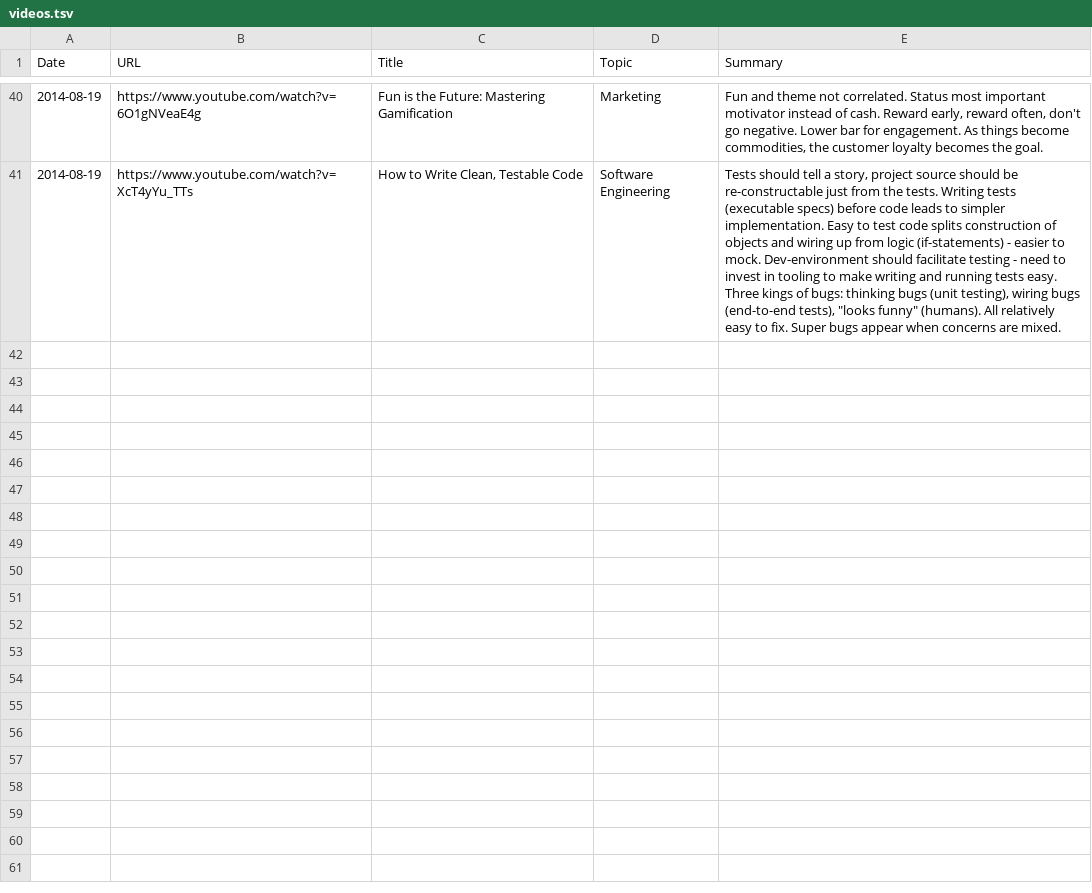
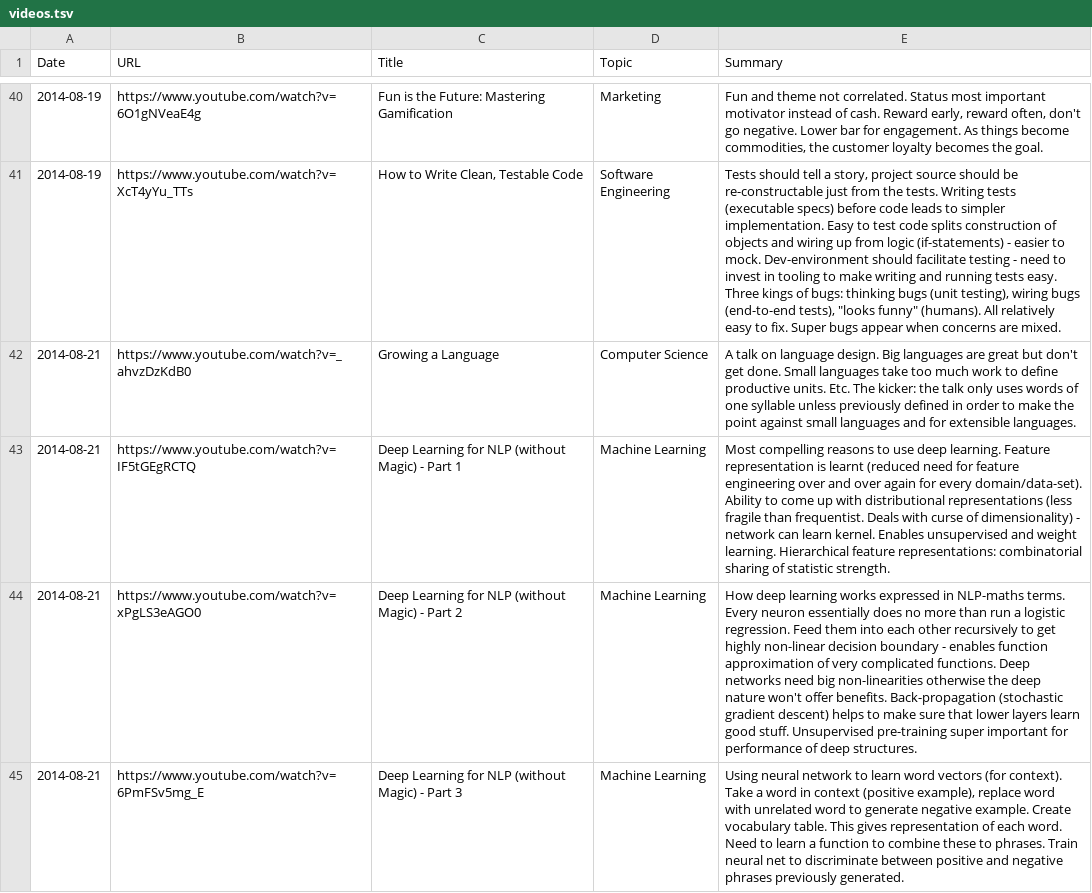
Before and after one commit to c-w/readings, a TSV file: data/videos.tsv, drawn as a sheet; only a part is shown, gaps mark what is left out; the diff names each change by its address in the sheet, - before the commit and + after, or states it on an @@ line.

```diff
--- a/data/videos.tsv
+++ b/data/videos.tsv
+row 42: 2014-08-21 | https://www.youtube.com/watch?v=_ahvzDzKdB0 | Growing a Language | Computer Science | A talk on language design. Big languages are great but don't get done. Small languages take too much work to define productive units. Etc. The kicker: the talk only uses words of one syllable unless previously defined in order to make the point against small languages and for extensible languages.
+row 43: 2014-08-21 | https://www.youtube.com/watch?v=IF5tGEgRCTQ | Deep Learning for NLP (without Magic) - Part 1 | Machine Learning | Most compelling reasons to use deep learning. Feature representation is learnt (reduced need for feature engineering over and over again for every domain/data-set). Ability to come up with distributional representations (less fragile than frequentist. Deals with curse of dimensionality) - network can learn kernel. Enables unsupervised and weight learning. Hierarchical feature representations: combinatorial sharing of statistic strength.
+row 44: 2014-08-21 | https://www.youtube.com/watch?v=xPgLS3eAGO0 | Deep Learning for NLP (without Magic) - Part 2 | Machine Learning | How deep learning works expressed in NLP-maths terms. Every neuron essentially does no more than run a logistic regression. Feed them into each other recursively to get highly non-linear decision boundary - enables function approximation of very complicated functions. Deep networks need big non-linearities otherwise the deep nature won't offer benefits. Back-propagation (stochastic gradient descent) helps to make sure that lower layers learn good stuff. Unsupervised pre-training super important for performance of deep structures.
+row 45: 2014-08-21 | https://www.youtube.com/watch?v=6PmFSv5mg_E | Deep Learning for NLP (without Magic) - Part 3 | Machine Learning | Using neural network to learn word vectors (for context). Take a word in context (positive example), replace word with unrelated word to generate negative example. Create vocabulary table. This gives representation of each word. Need to learn a function to combine these to phrases. Train neural net to discriminate between positive and negative phrases previously generated.
```
Also changed, not shown: data/articles.tsv.
